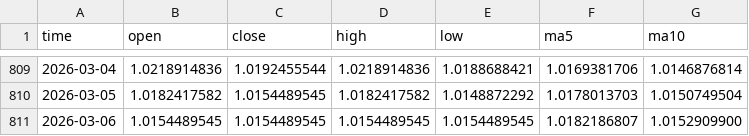
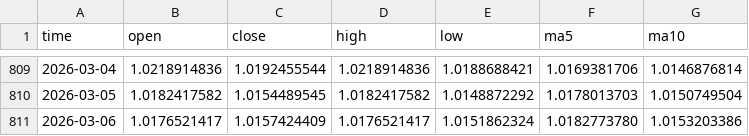
Before and after one commit to AZREALSS/ICIM, a CSV file: ic_im_ratio_ohlc.csv, drawn as a sheet; only a part is shown, gaps mark what is left out.

```diff
--- a/ic_im_ratio_ohlc.csv
+++ b/ic_im_ratio_ohlc.csv
@@ -810,2 +810,2 @@ time,open,close,high,low,ma5,ma10
 2026-03-05,1.0182417582,1.0154489545,1.0182417582,1.0148872292,1.0178013703,1.0150749504
-2026-03-06,1.0154489545,1.0154489545,1.0154489545,1.0154489545,1.0182186807,1.0152909900
+2026-03-06,1.0176521417,1.0157424409,1.0176521417,1.0151862324,1.0182773780,1.0153203386
```
Also changed, not shown: IC500.csv, IM1000.csv, 1 other file.
